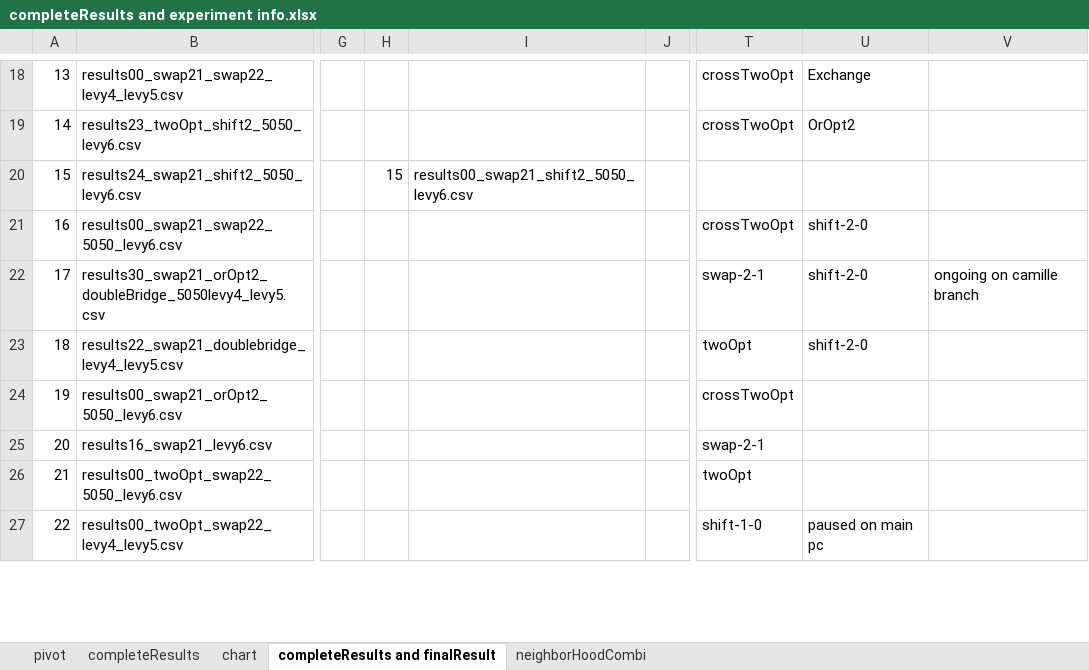
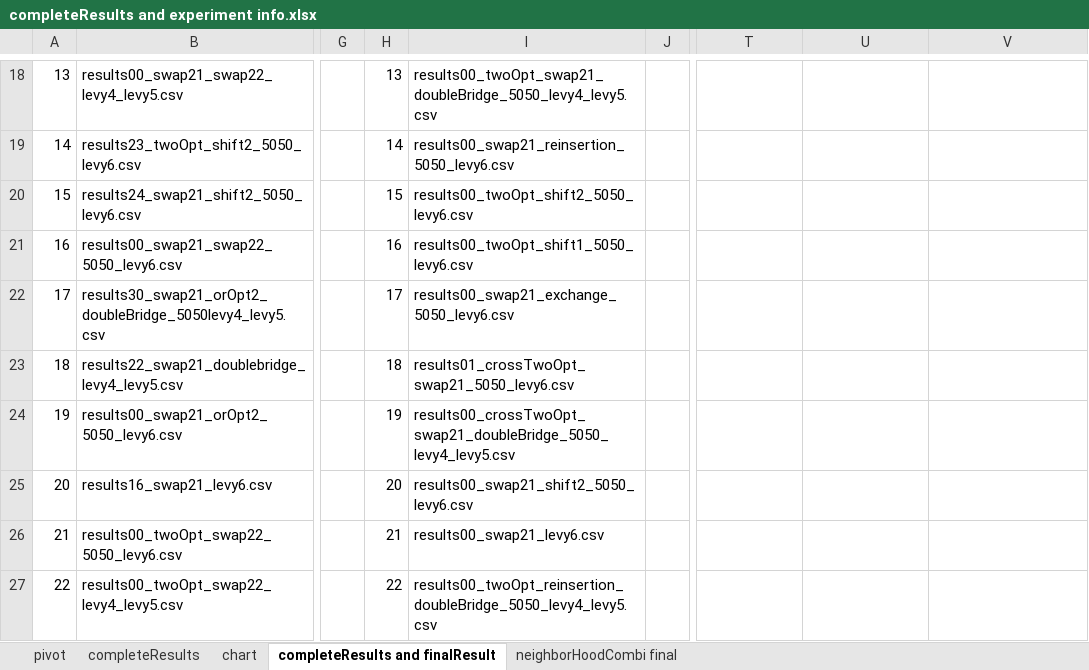
Before and after one commit to frostehhh/Cuckoo-Search-For-CVRP, an Excel workbook: completeResults/completeResults and experiment info.xlsx, sheet completeResults and finalResult, drawn as a sheet; only a part is shown, gaps mark what is left out; values as stored, in another font and other column widths than the file's, no cell formats; the diff covers the shown part only; the diff names each change by its address in the sheet, - before the commit and + after, or states it on an @@ line.

Commit message:
results

```diff
--- a/completeResults/completeResults and experiment info.xlsx (sheet completeResults and finalResult)
+++ b/completeResults/completeResults and experiment info.xlsx (sheet completeResults and finalResult)
-sheet tab: neighborHoodCombi
+sheet tab: neighborHoodCombi final
-H18: (empty)
+H18: 13
-I18: (empty)
+I18: results00_twoOpt_swap21_doubleBridge_5050_levy4_levy5.csv
-T18:T19: crossTwoOpt
+T18:T19: (empty)
-U18: Exchange
+U18: (empty)
-H19: (empty)
+H19: 14
-I19: (empty)
+I19: results00_swap21_reinsertion_5050_levy6.csv
-U19: OrOpt2
+U19: (empty)
-I20: results00_swap21_shift2_5050_levy6.csv
+I20: results00_twoOpt_shift2_5050_levy6.csv
-H21: (empty)
+H21: 16
-I21: (empty)
+I21: results00_twoOpt_shift1_5050_levy6.csv
-T21: crossTwoOpt
+T21: (empty)
-U21:U23: shift-2-0
+U21:U23: (empty)
-H22: (empty)
+H22: 17
-I22: (empty)
+I22: results00_swap21_exchange_5050_levy6.csv
-T22: swap-2-1
+T22: (empty)
-V22: ongoing on camille branch
+V22: (empty)
-H23: (empty)
+H23: 18
-I23: (empty)
+I23: results01_crossTwoOpt_swap21_5050_levy6.csv
-T23: twoOpt
+T23: (empty)
-H24: (empty)
+H24: 19
-I24: (empty)
+I24: results00_crossTwoOpt_swap21_doubleBridge_5050_levy4_levy5.csv
-T24: crossTwoOpt
+T24: (empty)
-H25: (empty)
+H25: 20
-I25: (empty)
+I25: results00_swap21_shift2_5050_levy6.csv
-T25: swap-2-1
+T25: (empty)
-H26: (empty)
+H26: 21
-I26: (empty)
+I26: results00_swap21_levy6.csv
-T26: twoOpt
+T26: (empty)
-H27: (empty)
+H27: 22
-I27: (empty)
+I27: results00_twoOpt_reinsertion_doubleBridge_5050_levy4_levy5.csv
-T27: shift-1-0
+T27: (empty)
-U27: paused on main pc
+U27: (empty)
```
Also changed, not shown: 60 edited cells elsewhere in this sheet, sheet neighborHoodCombi final, cell formats, finalresults/completeFinalResults.xlsx, 3 other files.
